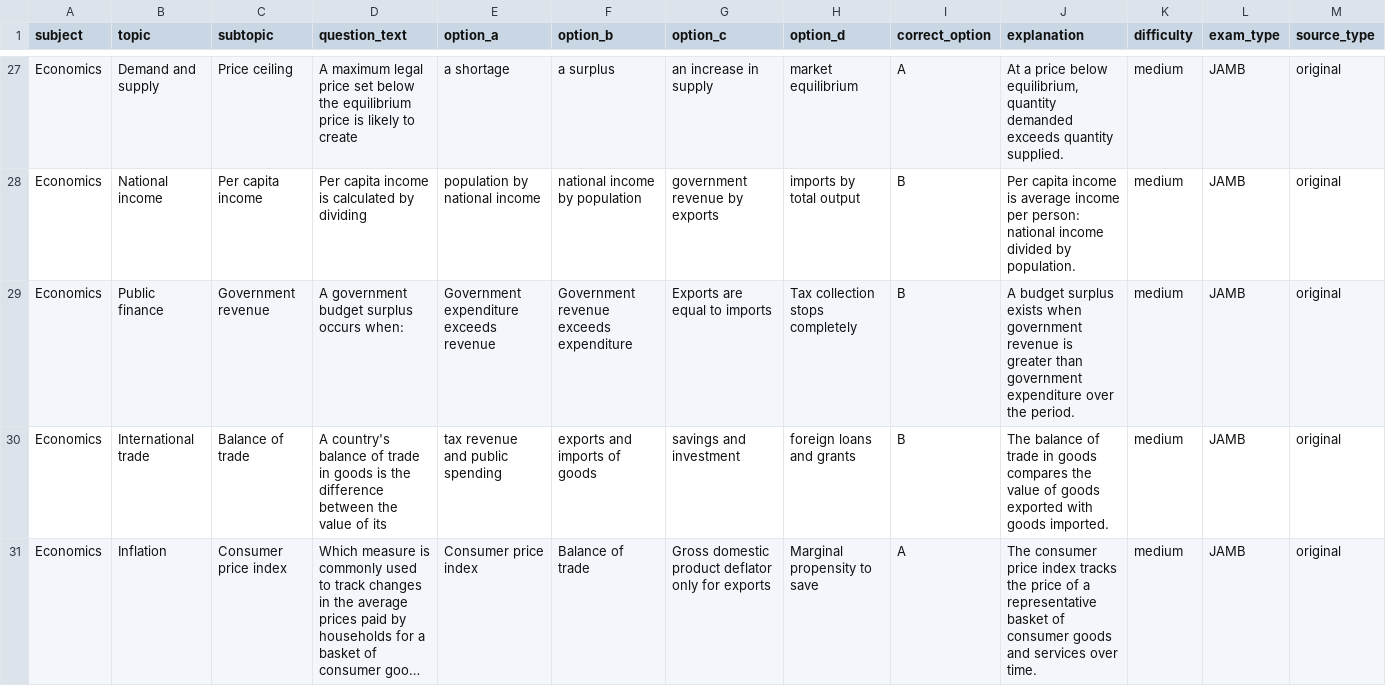
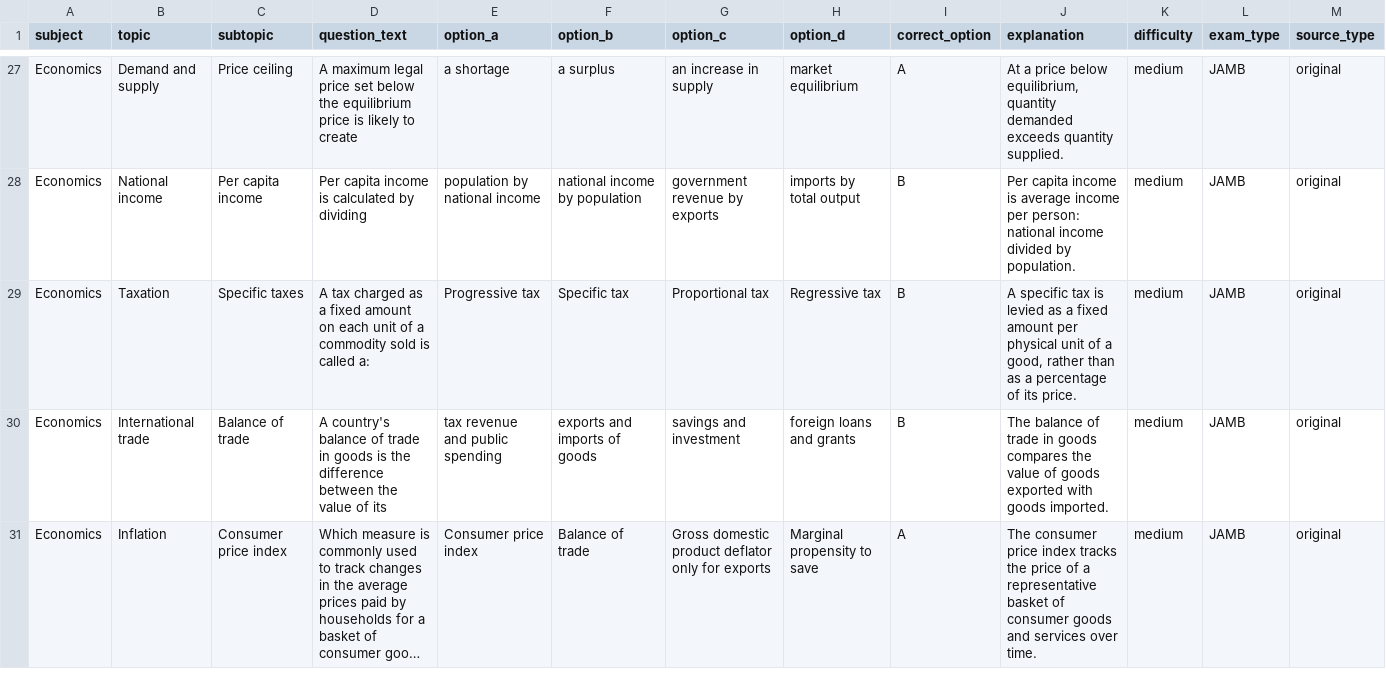
Before and after one commit to timmyjoe385-netizen/EDUKEN-CONSULT-, a CSV file: content/cbt/original-batch-28-40-questions.csv, drawn as a sheet; only a part is shown, gaps mark what is left out; long unchanged cells end in …; the diff names each change by its address in the sheet, - before the commit and + after, or states it on an @@ line.

Commit message:
Resolve exact question-bank duplicate in batch 28

```diff
--- a/content/cbt/original-batch-28-40-questions.csv
+++ b/content/cbt/original-batch-28-40-questions.csv
-B29 (topic): Public finance
+B29 (topic): Taxation
-C29 (subtopic): Government revenue
+C29 (subtopic): Specific taxes
-D29 (question_text): A government budget surplus occurs when:
+D29 (question_text): A tax charged as a fixed amount on each unit of a commodity sold is called a:
-E29 (option_a): Government expenditure exceeds revenue
+E29 (option_a): Progressive tax
-F29 (option_b): Government revenue exceeds expenditure
+F29 (option_b): Specific tax
-G29 (option_c): Exports are equal to imports
+G29 (option_c): Proportional tax
-H29 (option_d): Tax collection stops completely
+H29 (option_d): Regressive tax
-J29 (explanation): A budget surplus exists when government revenue is greater than government expenditure over the period.
+J29 (explanation): A specific tax is levied as a fixed amount per physical unit of a good, rather than as a percentage of its price.
```
